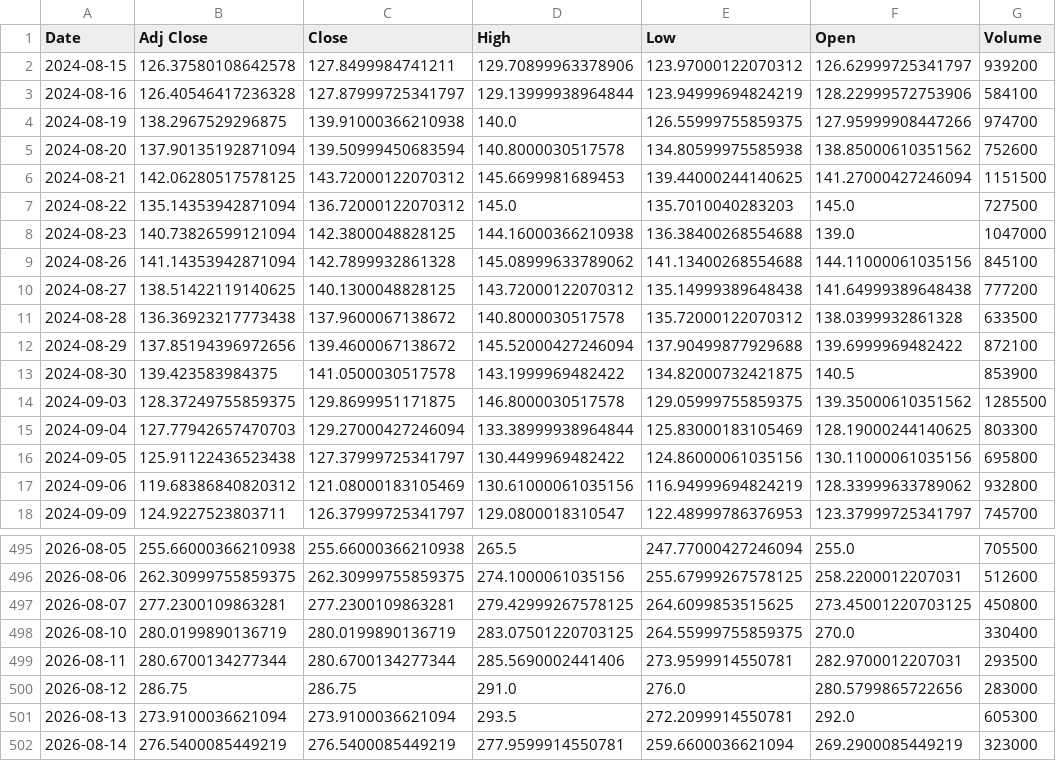
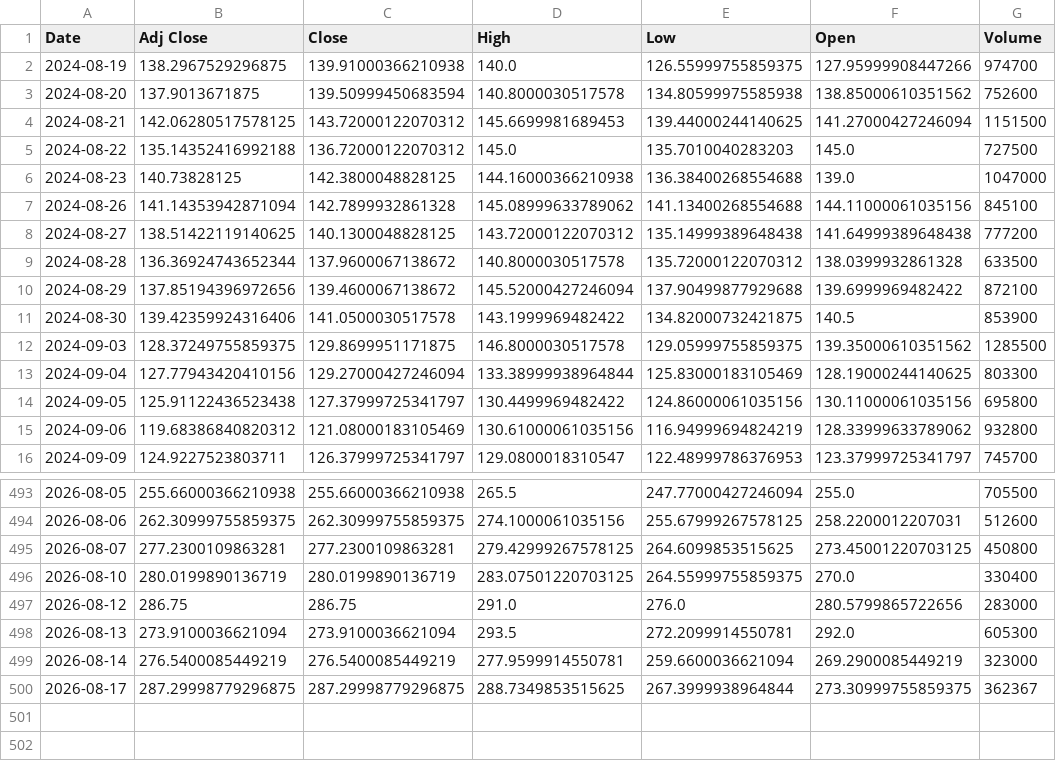
Before and after one commit to Russell3482/Momentum-Trading-Board, a CSV file: data/prices/LABU.csv, drawn as a sheet; only a part is shown, gaps mark what is left out; the diff covers the shown part only.

```diff
--- a/data/prices/LABU.csv
+++ b/data/prices/LABU.csv
@@ -1,16 +1,14 @@
 Date,Adj Close,Close,High,Low,Open,Volume
-2024-08-15,126.37580108642578,127.8499984741211,129.70899963378906,123.97000122070312,126.62999725341797,939200
-2024-08-16,126.40546417236328,127.87999725341797,129.13999938964844,123.94999694824219,128.22999572753906,584100
 2024-08-19,138.2967529296875,139.91000366210938,140.0,126.55999755859375,127.95999908447266,974700
-2024-08-20,137.90135192871094,139.50999450683594,140.8000030517578,134.80599975585938,138.85000610351562,752600
+2024-08-20,137.9013671875,139.50999450683594,140.8000030517578,134.80599975585938,138.85000610351562,752600
 2024-08-21,142.06280517578125,143.72000122070312,145.6699981689453,139.44000244140625,141.27000427246094,1151500
-2024-08-22,135.14353942871094,136.72000122070312,145.0,135.7010040283203,145.0,727500
-2024-08-23,140.73826599121094,142.3800048828125,144.16000366210938,136.38400268554688,139.0,1047000
+2024-08-22,135.14352416992188,136.72000122070312,145.0,135.7010040283203,145.0,727500
+2024-08-23,140.73828125,142.3800048828125,144.16000366210938,136.38400268554688,139.0,1047000
 2024-08-26,141.14353942871094,142.7899932861328,145.08999633789062,141.13400268554688,144.11000061035156,845100
 2024-08-27,138.51422119140625,140.1300048828125,143.72000122070312,135.14999389648438,141.64999389648438,777200
-2024-08-28,136.36923217773438,137.9600067138672,140.8000030517578,135.72000122070312,138.0399932861328,633500
+2024-08-28,136.36924743652344,137.9600067138672,140.8000030517578,135.72000122070312,138.0399932861328,633500
 2024-08-29,137.85194396972656,139.4600067138672,145.52000427246094,137.90499877929688,139.6999969482422,872100
-2024-08-30,139.423583984375,141.0500030517578,143.1999969482422,134.82000732421875,140.5,853900
+2024-08-30,139.42359924316406,141.0500030517578,143.1999969482422,134.82000732421875,140.5,853900
 2024-09-03,128.37249755859375,129.8699951171875,146.8000030517578,129.05999755859375,139.35000610351562,1285500
-2024-09-04,127.77942657470703,129.27000427246094,133.38999938964844,125.83000183105469,128.19000244140625,803300
+2024-09-04,127.77943420410156,129.27000427246094,133.38999938964844,125.83000183105469,128.19000244140625,803300
 2024-09-05,125.91122436523438,127.37999725341797,130.4499969482422,124.86000061035156,130.11000061035156,695800
@@ -498,3 +496,2 @@ Date,Adj Close,Close,High,Low,Open,Volume
 2026-08-10,280.0199890136719,280.0199890136719,283.07501220703125,264.55999755859375,270.0,330400
-2026-08-11,280.6700134277344,280.6700134277344,285.5690002441406,273.9599914550781,282.9700012207031,293500
 2026-08-12,286.75,286.75,291.0,276.0,280.5799865722656,283000
@@ -502 +499,2 @@ Date,Adj Close,Close,High,Low,Open,Volume
 2026-08-14,276.5400085449219,276.5400085449219,277.9599914550781,259.6600036621094,269.2900085449219,323000
+2026-08-17,287.29998779296875,287.29998779296875,288.7349853515625,267.3999938964844,273.30999755859375,362367
```
Also changed, not shown: 48 edited cells elsewhere in this file, data/prices/AMD.csv, data/prices/AVGO.csv, 19 other files.
